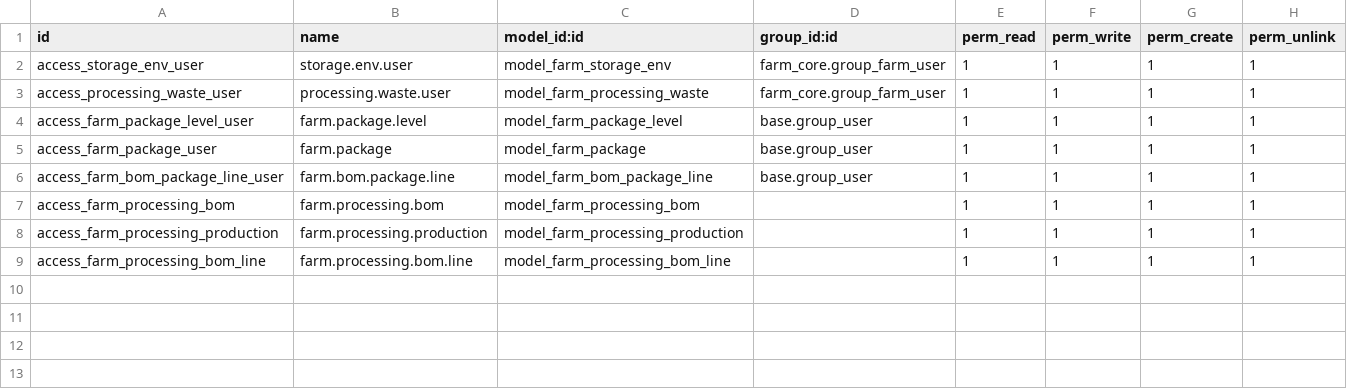
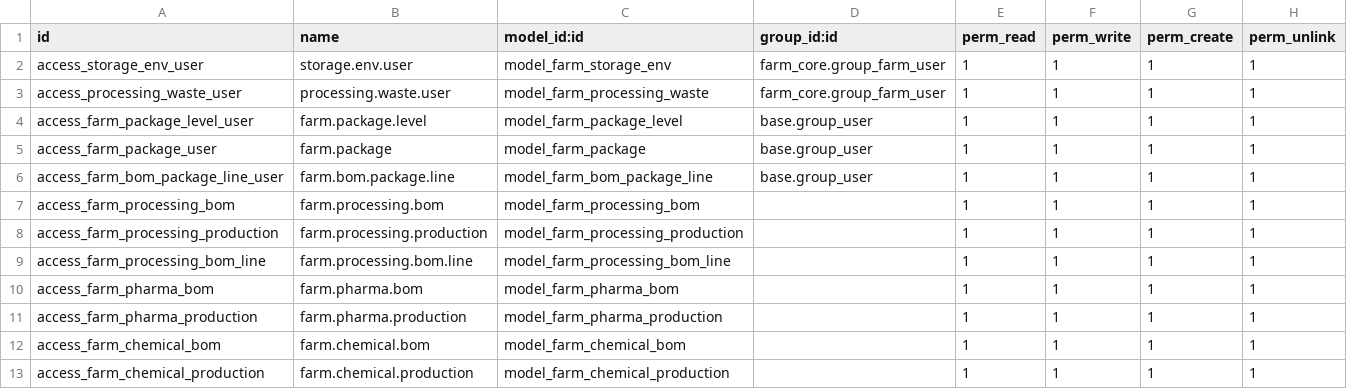
Before and after one commit to jeffery9/odoo-farm, a CSV file: farm_processing/security/ir.model.access.csv, drawn as a sheet.

Commit message:
feat: implement Smart Livestock (EPIC 64) and Industry Processing extensions (EPIC 14)

```diff
--- a/farm_processing/security/ir.model.access.csv
+++ b/farm_processing/security/ir.model.access.csv
@@ -9 +9,5 @@ access_farm_processing_production,farm.processing.production,model_farm_processi
 access_farm_processing_bom_line,farm.processing.bom.line,model_farm_processing_bom_line,,1,1,1,1
+access_farm_pharma_bom,farm.pharma.bom,model_farm_pharma_bom,,1,1,1,1
+access_farm_pharma_production,farm.pharma.production,model_farm_pharma_production,,1,1,1,1
+access_farm_chemical_bom,farm.chemical.bom,model_farm_chemical_bom,,1,1,1,1
+access_farm_chemical_production,farm.chemical.production,model_farm_chemical_production,,1,1,1,1
```
Also changed, not shown: farm_livestock/security/ir.model.access.csv, 15 other files.
